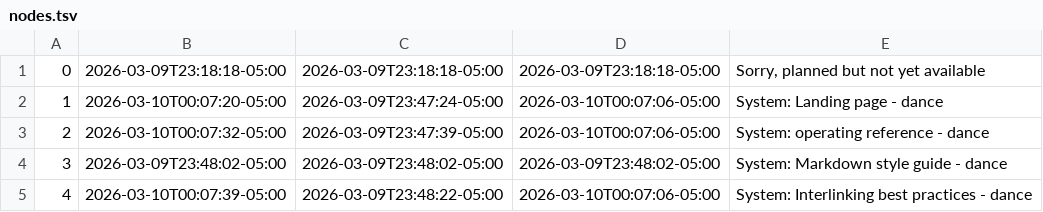
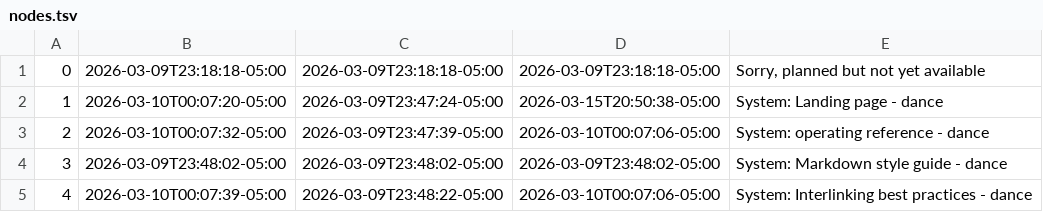
Before and after one commit to jlrickert/keg-dance, a TSV file: dex/nodes.tsv, drawn as a sheet; only a part is shown.

```diff
--- a/dex/nodes.tsv
+++ b/dex/nodes.tsv
@@ -1,3 +1,3 @@
 0	2026-03-09T23:18:18-05:00	2026-03-09T23:18:18-05:00	2026-03-09T23:18:18-05:00	Sorry, planned but not yet available
-1	2026-03-10T00:07:20-05:00	2026-03-09T23:47:24-05:00	2026-03-10T00:07:06-05:00	System: Landing page - dance
+1	2026-03-10T00:07:20-05:00	2026-03-09T23:47:24-05:00	2026-03-15T20:50:38-05:00	System: Landing page - dance
 2	2026-03-10T00:07:32-05:00	2026-03-09T23:47:39-05:00	2026-03-10T00:07:06-05:00	System: operating reference - dance
```
Also changed, not shown: 2 other files.
